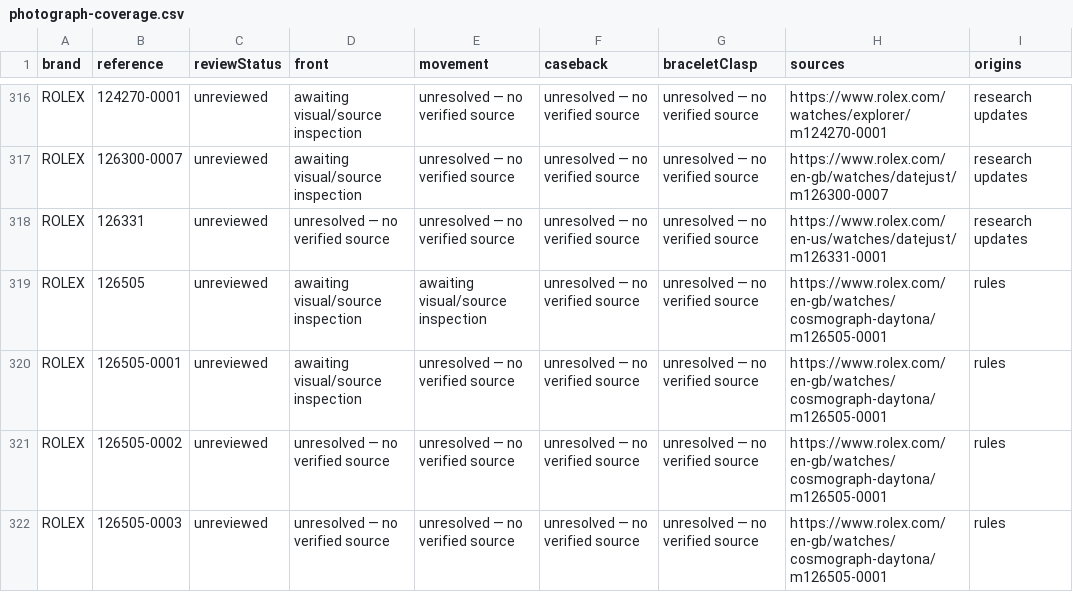
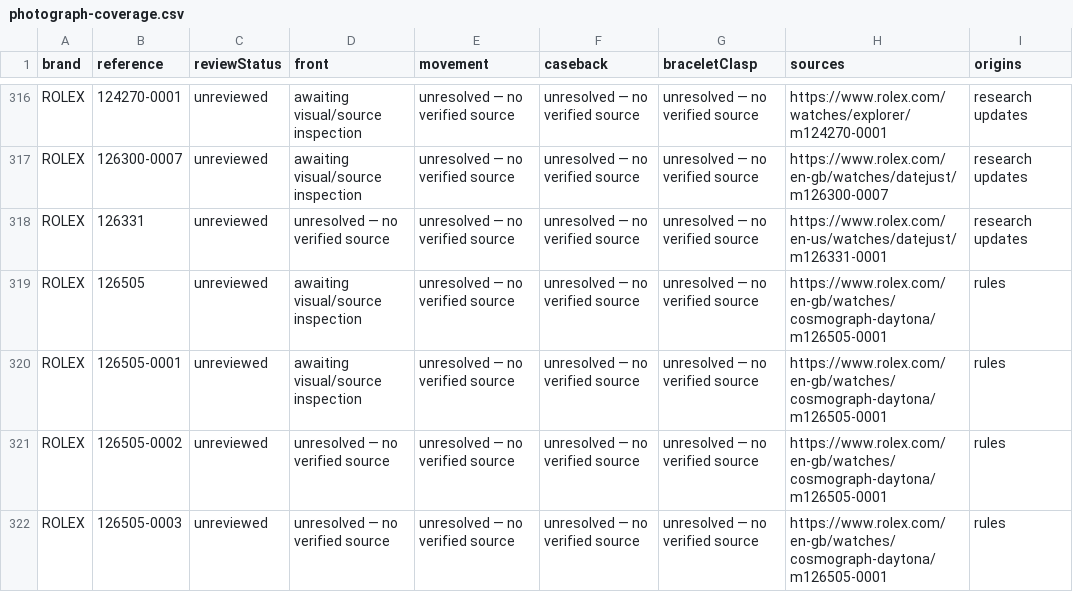
Before and after one commit to potmoodle-debug/watch-auth-pro-OLD, a CSV file: photograph-coverage.csv, drawn as a sheet; only a part is shown, gaps mark what is left out.

```diff
--- a/photograph-coverage.csv
+++ b/photograph-coverage.csv
@@ -318,3 +318,3 @@
 "ROLEX","126331","unreviewed","unresolved — no verified source","unresolved — no verified source","unresolved — no verified source","unresolved — no verified source","https://www.rolex.com/en-us/watches/datejust/m126331-0001","research updates"
-"ROLEX","126505","unreviewed","awaiting visual/source inspection","awaiting visual/source inspection","unresolved — no verified source","unresolved — no verified source","https://www.rolex.com/en-gb/watches/cosmograph-daytona/m126505-0001","rules"
+"ROLEX","126505","unreviewed","awaiting visual/source inspection","unresolved — no verified source","unresolved — no verified source","unresolved — no verified source","https://www.rolex.com/en-gb/watches/cosmograph-daytona/m126505-0001","rules"
 "ROLEX","126505-0001","unreviewed","awaiting visual/source inspection","unresolved — no verified source","unresolved — no verified source","unresolved — no verified source","https://www.rolex.com/en-gb/watches/cosmograph-daytona/m126505-0001","rules"
```
Also changed, not shown: 4 other files.
